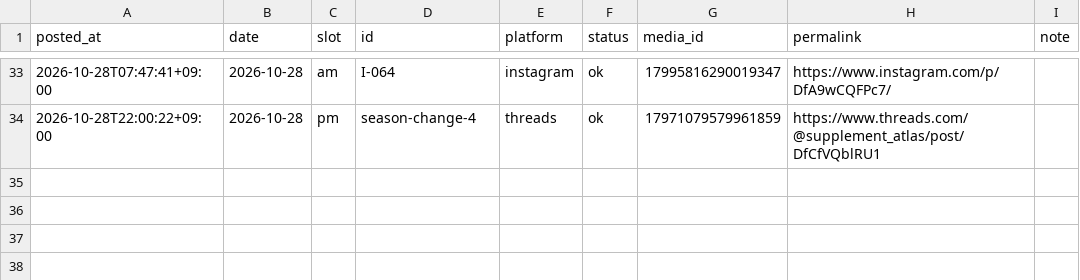
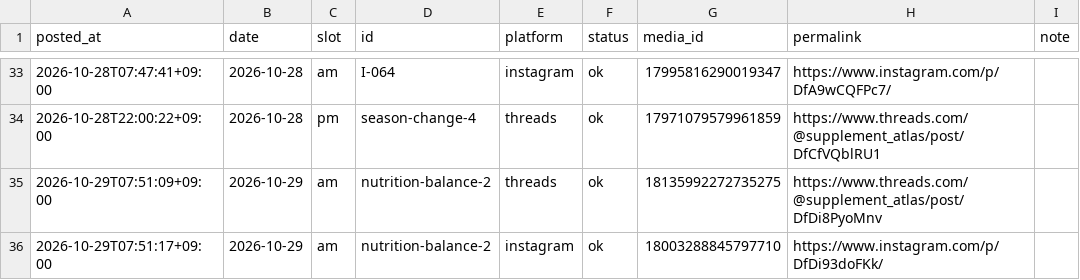
Before and after one commit to supplement-atlas/supplement-atlas-sns, a CSV file: data/log.csv, drawn as a sheet; only a part is shown, gaps mark what is left out; the diff names each change by its address in the sheet, - before the commit and + after, or states it on an @@ line.

```diff
--- a/data/log.csv
+++ b/data/log.csv
+row 35: 2026-10-29T07:51:09+09:00 | 2026-10-29 | am | nutrition-balance-2 | threads | ok | 18135992272735275 | https://www.threads.com/@supplement_atlas/post/DfDi8PyoMnv
+row 36: 2026-10-29T07:51:17+09:00 | 2026-10-29 | am | nutrition-balance-2 | instagram | ok | 18003288845797710 | https://www.instagram.com/p/DfDi93doFKk/
```
